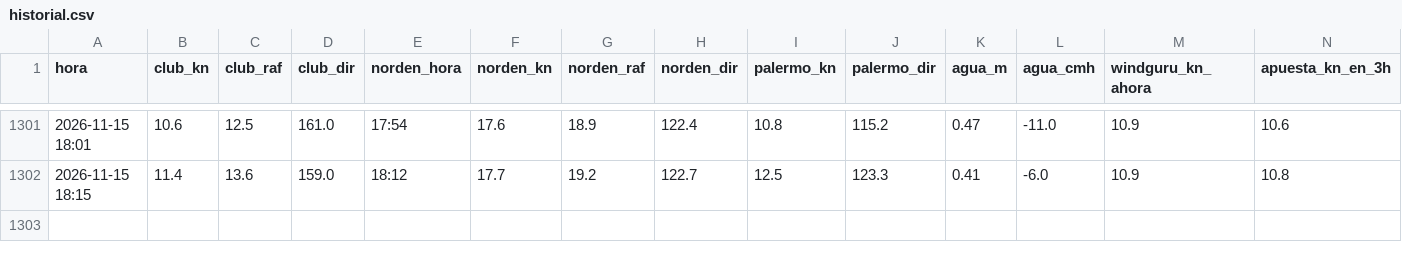
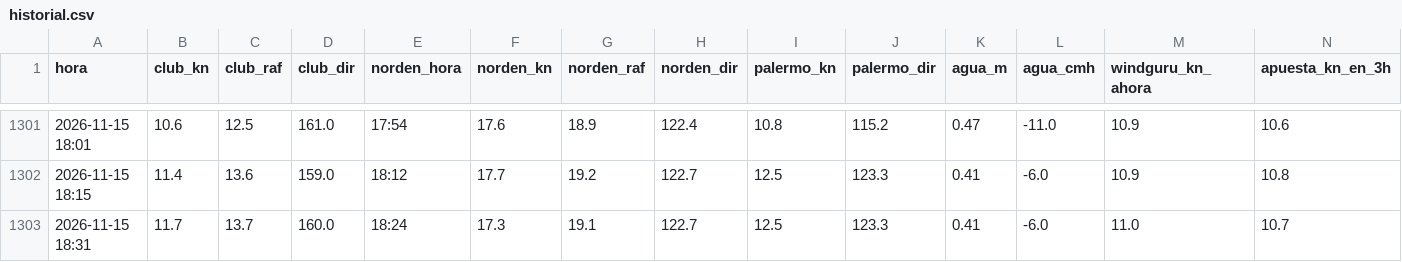
Before and after one commit to virazon-app/virazon-app.github.io, a CSV file: data/historial.csv, drawn as a sheet; only a part is shown, gaps mark what is left out; rows hold the shown columns only; the diff names each change by its address in the sheet, - before the commit and + after, or states it on an @@ line.

```diff
--- a/data/historial.csv
+++ b/data/historial.csv
+row 1303: 2026-11-15 18:31 | 11.7 | 13.7 | 160.0 | 18:24 | 17.3 | 19.1 | 122.7 | 12.5 | 123.3 | 0.41 | -6.0 | 11.0 | 10.7
```
Also changed, not shown: 3 other files.
